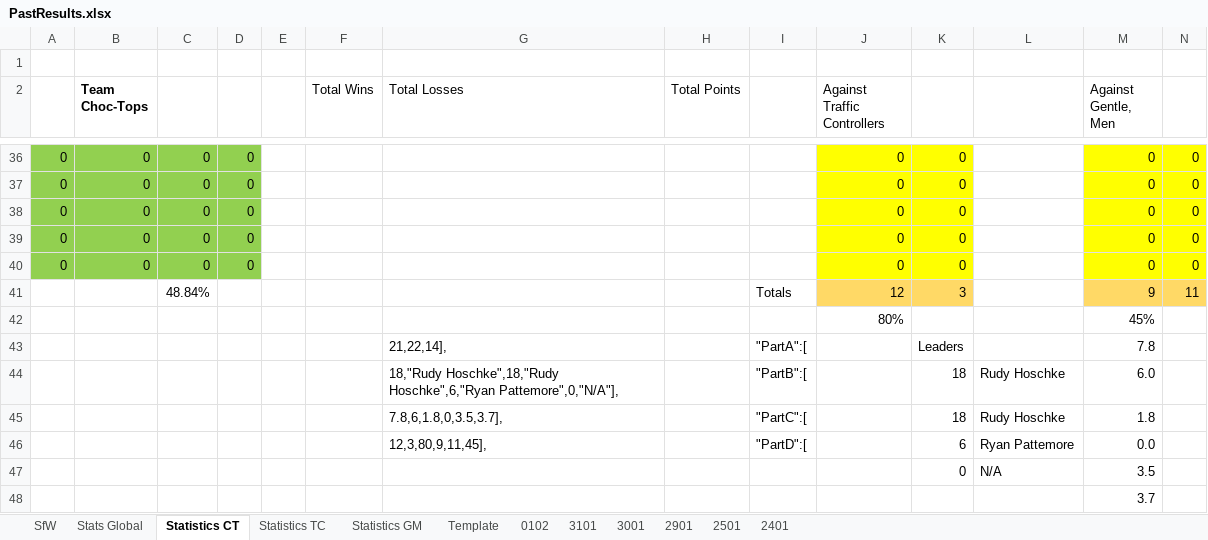
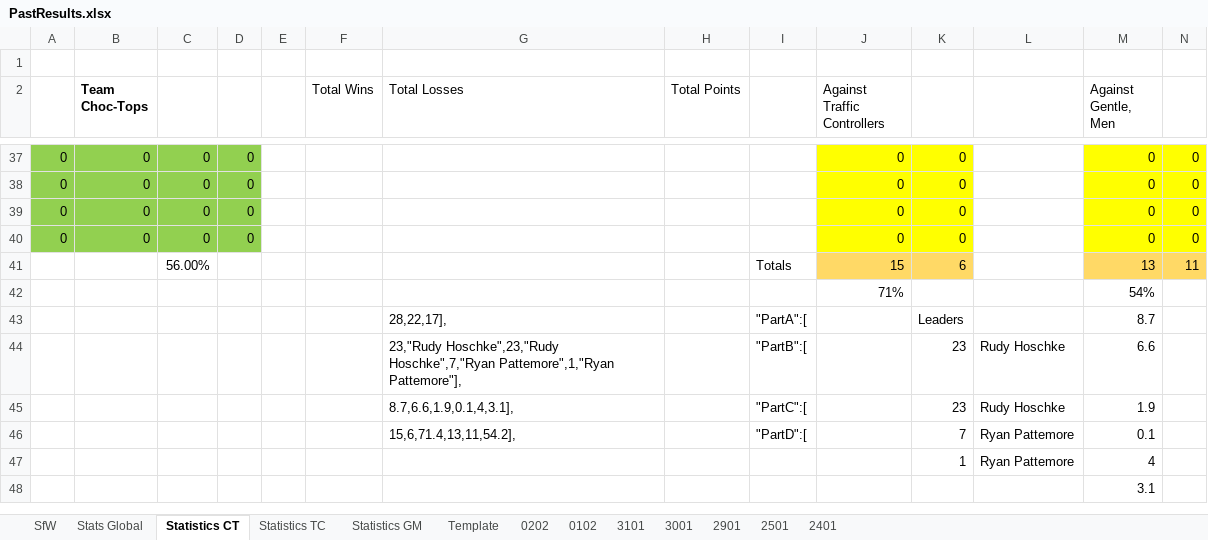
Before and after one commit to KingGoose20/LTBO, an Excel workbook: Other Files/PastResults.xlsx, sheet Statistics CT, drawn as a sheet; only a part is shown, gaps mark what is left out; values as stored, in another font and other column widths than the file's, no borders; table styles not drawn; removed rows and columns are numbered as before the commit, all else as after; rows hold the shown columns only; the diff covers the shown part only; the diff names each change by its address in the sheet, - before the commit and + after, or states it on an @@ line.

```diff
--- a/Other Files/PastResults.xlsx (sheet Statistics CT)
+++ b/Other Files/PastResults.xlsx (sheet Statistics CT)
+sheet tab: 0202
-row 40: 0 | 0 | 0 | 0 |  |  |  |  |  | 0 | 0 |  | 0 | 0
-row 41:  |  | 48.84% |  |  |  |  |  | Totals | 12 | 3 |  | 9 | 11
-row 42:  |  |  |  |  |  |  |  |  | 80% |  |  | 45%
+row 41:  |  | 56.00% |  |  |  |  |  | Totals | 15 | 6 |  | 13 | 11
+row 42:  |  |  |  |  |  |  |  |  | 71% |  |  | 54%
-G43 (Total Losses): 21,22,14],
+G43 (Total Losses): 28,22,17],
-M43 (Against Gentle, Men): 7.8
+M43 (Against Gentle, Men): 8.7
-row 44:  |  |  |  |  |  | 18,"Rudy Hoschke",18,"Rudy Hoschke",6,"Ryan Pattemore",0,"N/A"], |  | "PartB":[ |  | 18 | Rudy Hoschke | 6.0
-row 45:  |  |  |  |  |  | 7.8,6,1.8,0,3.5,3.7], |  | "PartC":[ |  | 18 | Rudy Hoschke | 1.8
-row 46:  |  |  |  |  |  | 12,3,80,9,11,45], |  | "PartD":[ |  | 6 | Ryan Pattemore | 0.0
-row 47:  |  |  |  |  |  |  |  |  |  | 0 | N/A | 3.5
+row 44:  |  |  |  |  |  | 23,"Rudy Hoschke",23,"Rudy Hoschke",7,"Ryan Pattemore",1,"Ryan Pattemore"], |  | "PartB":[ |  | 23 | Rudy Hoschke | 6.6
+row 45:  |  |  |  |  |  | 8.7,6.6,1.9,0.1,4,3.1], |  | "PartC":[ |  | 23 | Rudy Hoschke | 1.9
+row 46:  |  |  |  |  |  | 15,6,71.4,13,11,54.2], |  | "PartD":[ |  | 7 | Ryan Pattemore | 0.1
+row 47:  |  |  |  |  |  |  |  |  |  | 1 | Ryan Pattemore | 4
-M48 (Against Gentle, Men): 3.7
+M48 (Against Gentle, Men): 3.1
```
Also changed, not shown: 1 added row and 23 edited cells elsewhere in this sheet, sheet Stats Global, sheet SfW, sheet Statistics TC, sheet Statistics GM, formulas that keep their value, charts or pictures, 2 other files.
